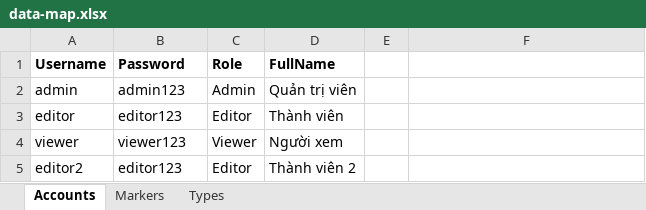
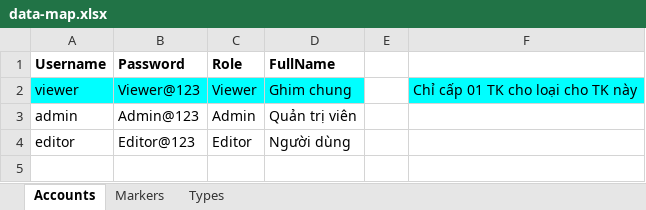
Before and after one commit to Kdzuy/electronic-map-DBScan, an Excel workbook: data-map.xlsx, sheet Accounts, drawn as a sheet; values as stored, in another font and other column widths than the file's, no borders; charts and pictures not drawn; removed rows and columns are numbered as before the commit, all else as after; the diff names each change by its address in the sheet, - before the commit and + after, or states it on an @@ line.

```diff
--- a/data-map.xlsx (sheet Accounts)
+++ b/data-map.xlsx (sheet Accounts)
+row 2: viewer | Viewer@123 | Viewer | Ghim chung |  | Chỉ cấp 01 TK cho loại cho TK này
-B3 (Password): admin123
+B3 (Password): Admin@123
-B4 (Password): editor123
+B4 (Password): Editor@123
-D4 (FullName): Thành viên
+D4 (FullName): Người dùng
-row 4: viewer | viewer123 | Viewer | Người xem
-row 5: editor2 | editor123 | Editor | Thành viên 2
```
Also changed, not shown: sheet Markers, sheet Types, charts or pictures, 1 other file.
